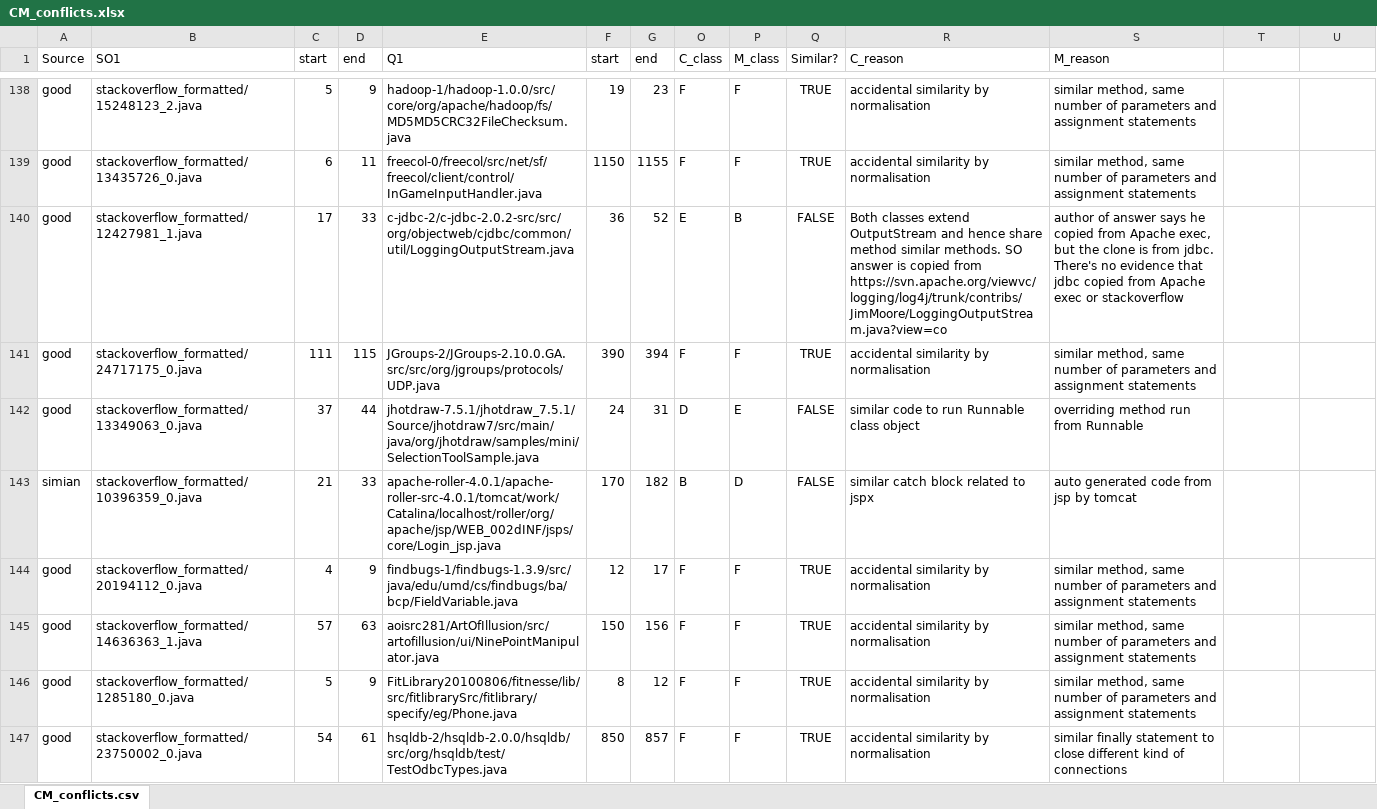
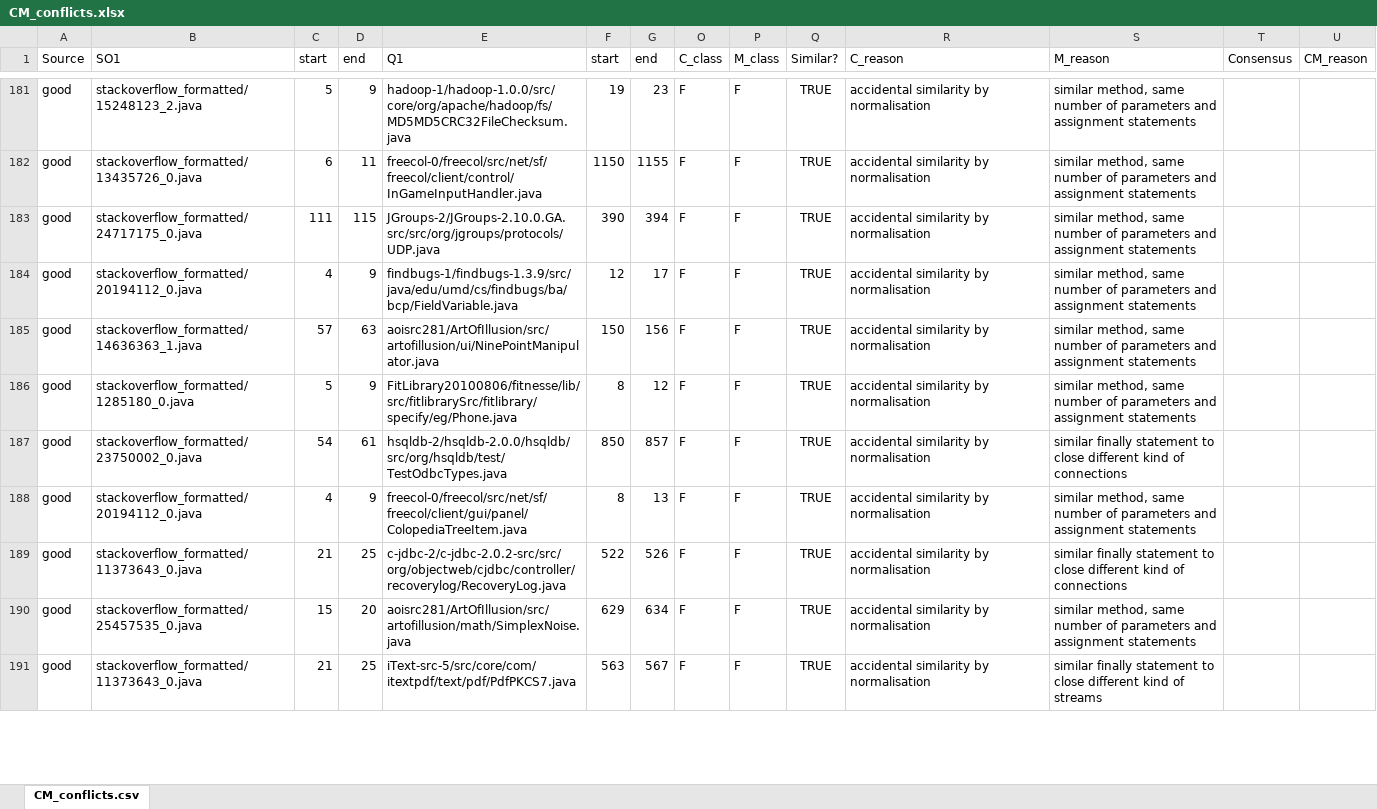
Before and after one commit to cragkhit/StackoverflowChecker, an Excel workbook: clones_validation/CM_conflicts.xlsx, sheet CM_conflicts.csv, drawn as a sheet; only a part is shown, gaps mark what is left out; the shorter side is filled out with more unchanged rows; values as stored, in another font and other column widths than the file's, no borders; conditional formats not drawn; removed rows and columns are numbered as before the commit, all else as after; the diff covers the shown part only; the diff names each change by its address in the sheet, - before the commit and + after, or states it on an @@ line.

Commit message:
Resolving the conflicts of manual investigation (not finished)

```diff
--- a/clones_validation/CM_conflicts.xlsx (sheet CM_conflicts.csv)
+++ b/clones_validation/CM_conflicts.xlsx (sheet CM_conflicts.csv)
-T1: (empty)
+T1: Consensus
-U1: (empty)
+U1: CM_reason
-row 140: good | stackoverflow_formatted/12427981_1.java | 17 | 33 | c-jdbc-2/c-jdbc-2.0.2-src/src/org/objectweb/cjdbc/common/util/LoggingOutputStream.java | 36 | 52 | E | B | FALSE | Both classes extend OutputStream and hence share method similar methods. SO answer is copied from https://svn.apache.org/viewvc/logging/log4j/trunk/contribs/JimMoore/LoggingOutputStream.java?view=co | author of answer says he copied from Apache exec, but the clone is from jdbc. There's no evidence that jdbc copied from Apache exec or stackoverflow
-row 142: good | stackoverflow_formatted/13349063_0.java | 37 | 44 | jhotdraw-7.5.1/jhotdraw_7.5.1/Source/jhotdraw7/src/main/java/org/jhotdraw/samples/mini/SelectionToolSample.java | 24 | 31 | D | E | FALSE | similar code to run Runnable class object | overriding method run from Runnable
-row 143: simian | stackoverflow_formatted/10396359_0.java | 21 | 33 | apache-roller-4.0.1/apache-roller-src-4.0.1/tomcat/work/Catalina/localhost/roller/org/apache/jsp/WEB_002dINF/jsps/core/Login_jsp.java | 170 | 182 | B | D | FALSE | similar catch block related to jspx | auto generated code from jsp by tomcat
```
Also changed, not shown: 31 added rows, 28 removed rows and 23 moved rows elsewhere in this sheet, formulas that keep their value, 2 other files.
